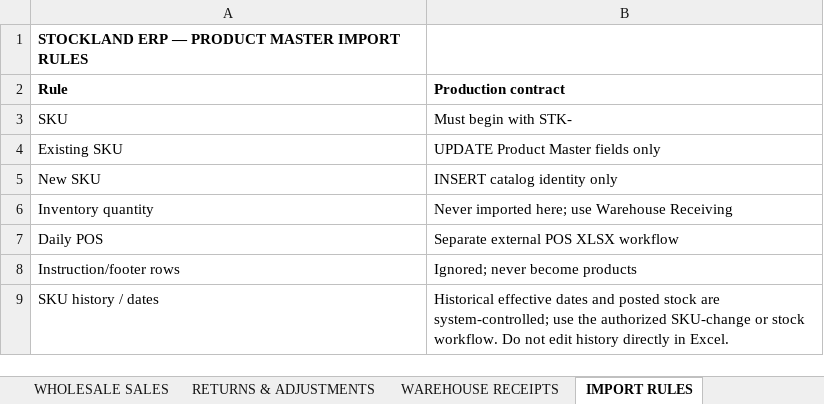
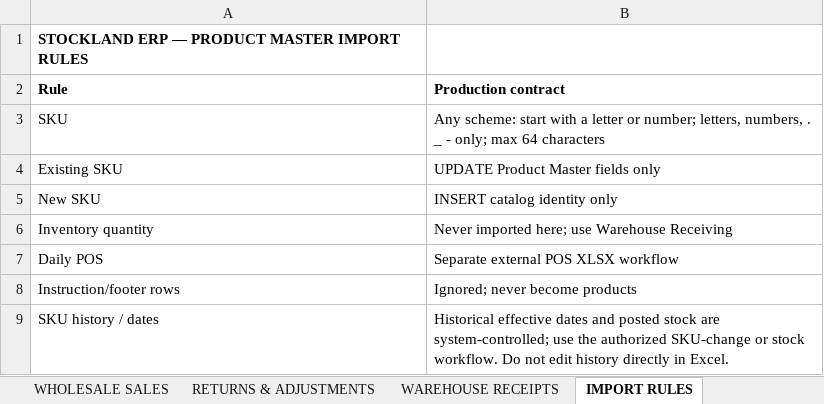
Before and after one commit to aistockland-web/Erp-version-16.1.89, an Excel workbook: src/stockland-erp-app/templates/Stockland_Master_Import_Template.xlsx, sheet IMPORT RULES, drawn as a sheet; values as stored, in another font and other column widths than the file's, no borders; the diff names each change by its address in the sheet, - before the commit and + after, or states it on an @@ line.

```diff
--- a/src/stockland-erp-app/templates/Stockland_Master_Import_Template.xlsx (sheet IMPORT RULES)
+++ b/src/stockland-erp-app/templates/Stockland_Master_Import_Template.xlsx (sheet IMPORT RULES)
-B3 (Production contract): Must begin with STK-
+B3 (Production contract): Any scheme: start with a letter or number; letters, numbers, . _ - only; max 64 characters
```
Also changed, not shown: sheet PRODUCT MASTER, 14 other files.
